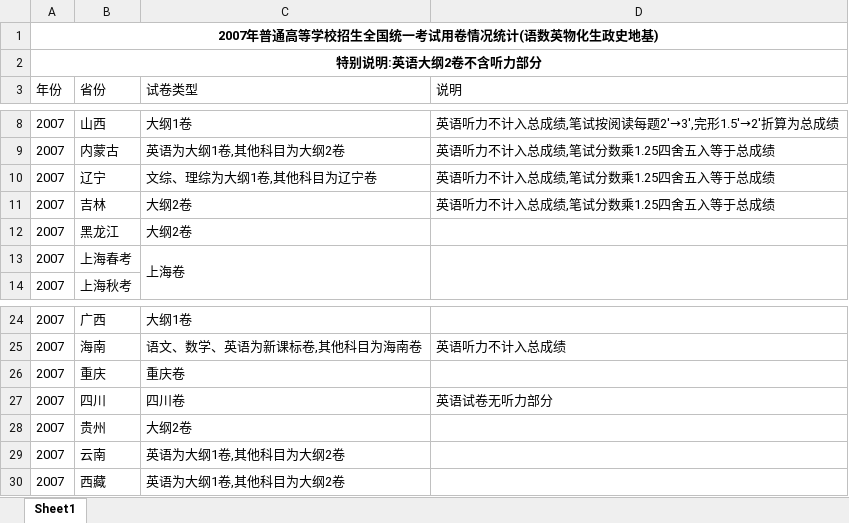
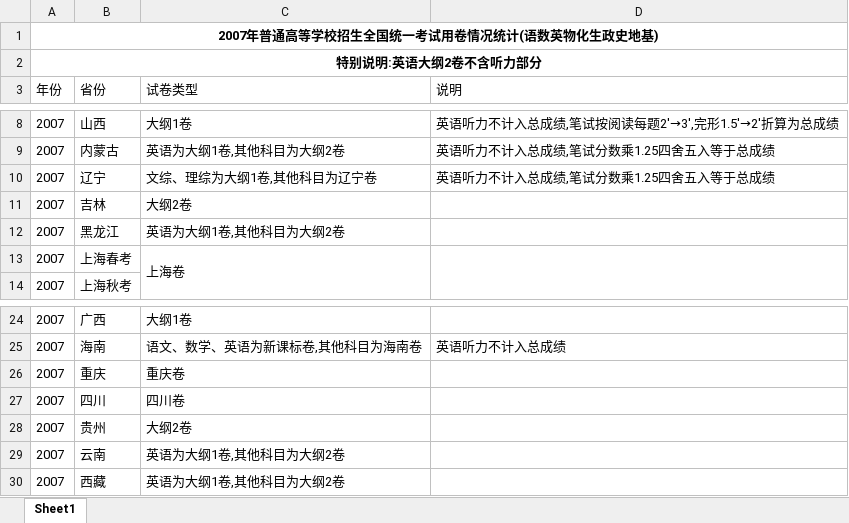
Before and after one commit to deekur/gaokao-system, an Excel workbook: 用卷/2007.xlsx, sheet Sheet1, drawn as a sheet; only a part is shown, gaps mark what is left out; values as stored, in another font and other column widths than the file's, no borders; the diff names each change by its address in the sheet, - before the commit and + after, or states it on an @@ line.

```diff
--- a/用卷/2007.xlsx (sheet Sheet1)
+++ b/用卷/2007.xlsx (sheet Sheet1)
-D11 (说明): 英语听力不计入总成绩,笔试分数乘1.25四舍五入等于总成绩
+D11 (说明): (empty)
-C12 (试卷类型): 大纲2卷
+C12 (试卷类型): 英语为大纲1卷,其他科目为大纲2卷
-D27 (说明): 英语试卷无听力部分
+D27 (说明): (empty)
```
Also changed, not shown: 用卷/2006.xlsx, 用卷/2008.xlsx, 4 other files.
